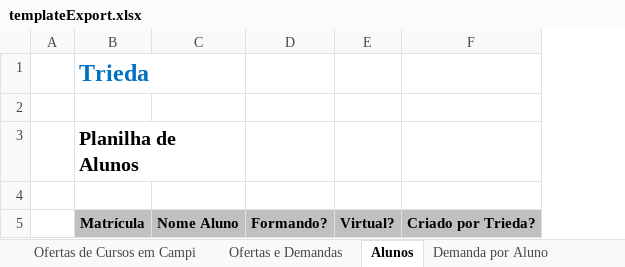
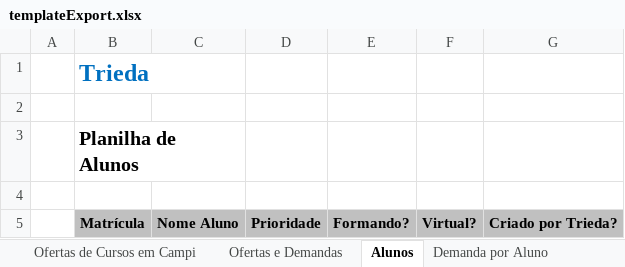
Before and after one commit to VillzVic/Trieda, an Excel workbook: code/client/web/src/main/resources/templateExport.xlsx, sheet Alunos, drawn as a sheet; values as stored, in another font and other column widths than the file's, no borders; the diff names each change by its address in the sheet, - before the commit and + after, or states it on an @@ line.

Commit message:
http://jira.gapso.com.br/browse/TRIEDA-1953 Criação da campo Prioridade na aba Alunos

```diff
--- a/code/client/web/src/main/resources/templateExport.xlsx (sheet Alunos)
+++ b/code/client/web/src/main/resources/templateExport.xlsx (sheet Alunos)
+column D, row 5: Prioridade
```
Also changed, not shown: 1 other file.
